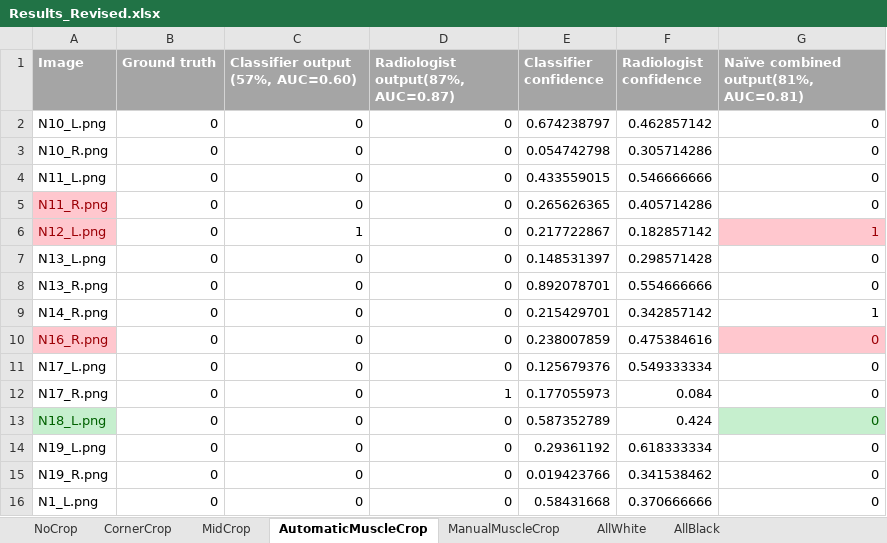
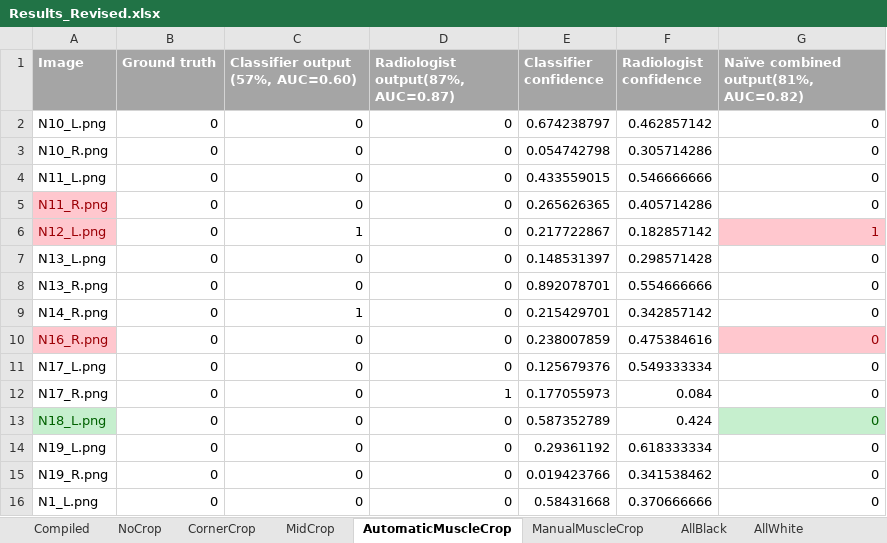
Before and after one commit to skywolf829/DeepMammo, an Excel workbook: Solution3/Results/Results_Revised.xlsx, sheet AutomaticMuscleCrop, drawn as a sheet; only a part is shown; values as stored, in another font and other column widths than the file's, no borders; the diff covers the shown part only; the diff names each change by its address in the sheet, - before the commit and + after, or states it on an @@ line.

```diff
--- a/Solution3/Results/Results_Revised.xlsx (sheet AutomaticMuscleCrop)
+++ b/Solution3/Results/Results_Revised.xlsx (sheet AutomaticMuscleCrop)
+sheet tab: Compiled
@@ sheet tab order changed: Compiled | NoCrop | CornerCrop | MidCrop | AutomaticMuscleCrop | ManualMuscleCrop | AllBlack | AllWhite @@
-G1: Naïve combined output(81%, AUC=0.81)
+G1: Naïve combined output(81%, AUC=0.82)
-C9: 0
+C9: 1
-G9: 1
+G9: 0
```
Also changed, not shown: 24 edited cells elsewhere in this sheet, sheet MidCrop, sheet ManualMuscleCrop, sheet CornerCrop, sheet NoCrop, 4 other files.
